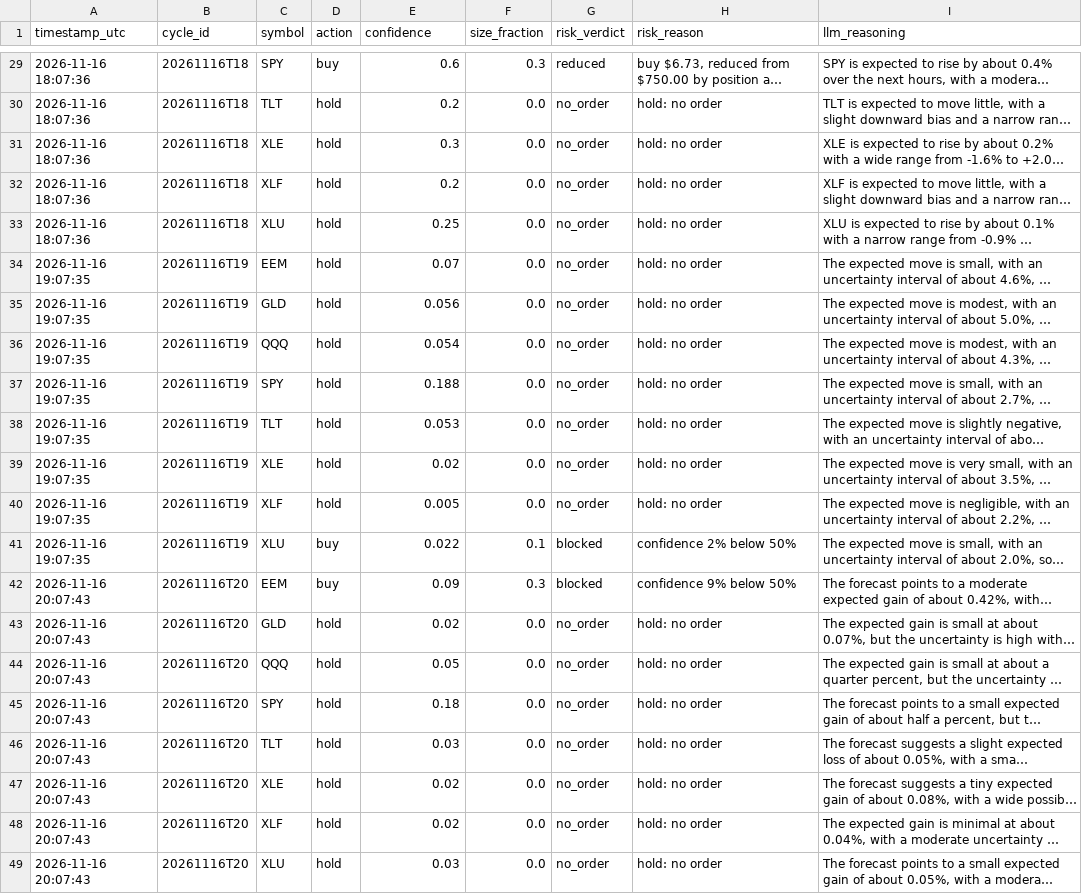
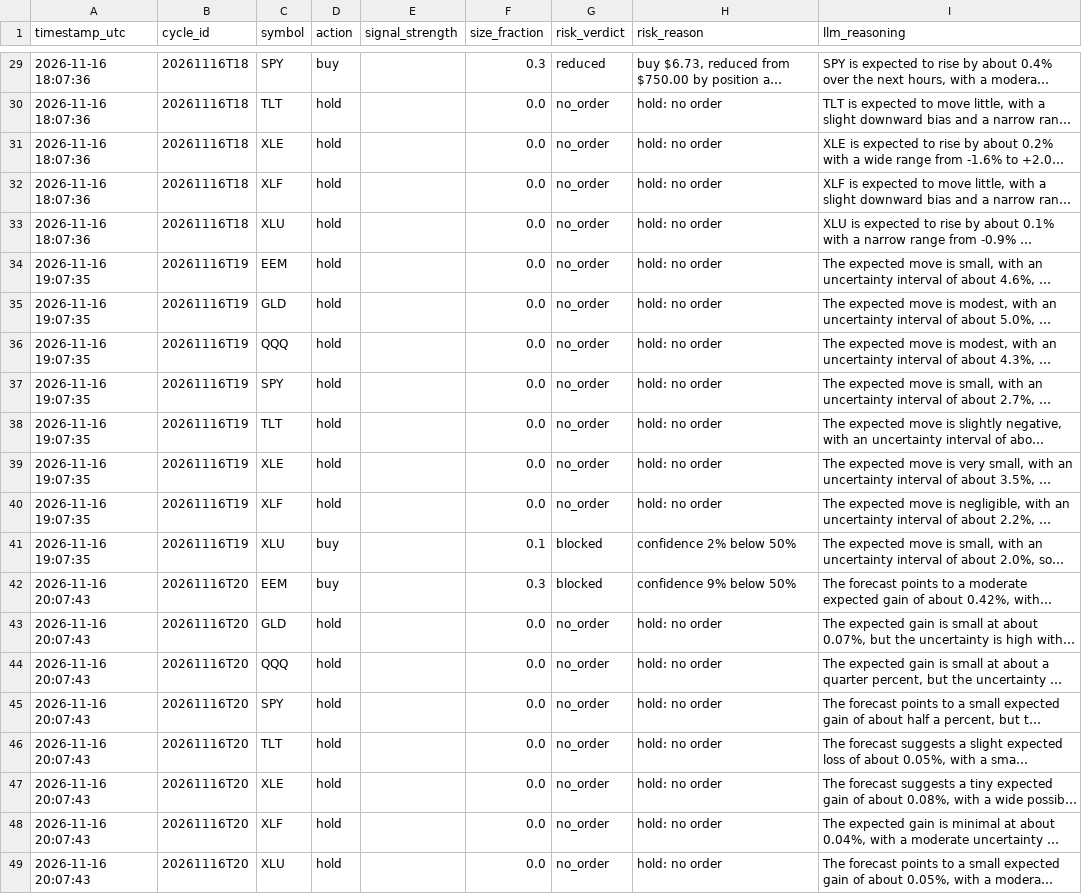
Before and after one commit to capucine-masson/paper-trading, a CSV file: web/public/data/decisions.csv, drawn as a sheet; only a part is shown, gaps mark what is left out; long unchanged cells end in …; the diff covers the shown part only; the diff names each change by its address in the sheet, - before the commit and + after, or states it on an @@ line.

Commit message:
Replace LLM confidence with a code-computed signal strength

```diff
--- a/web/public/data/decisions.csv
+++ b/web/public/data/decisions.csv
-E1: confidence
+E1: signal_strength
-E29 (signal_strength): 0.6
+E29 (signal_strength): (empty)
-E30 (signal_strength): 0.2
+E30 (signal_strength): (empty)
-E31 (signal_strength): 0.3
+E31 (signal_strength): (empty)
-E32 (signal_strength): 0.2
+E32 (signal_strength): (empty)
-E33 (signal_strength): 0.25
+E33 (signal_strength): (empty)
-E34 (signal_strength): 0.07
+E34 (signal_strength): (empty)
-E35 (signal_strength): 0.056
+E35 (signal_strength): (empty)
-E36 (signal_strength): 0.054
+E36 (signal_strength): (empty)
-E37 (signal_strength): 0.188
+E37 (signal_strength): (empty)
-E38 (signal_strength): 0.053
+E38 (signal_strength): (empty)
-E39 (signal_strength): 0.02
+E39 (signal_strength): (empty)
-E40 (signal_strength): 0.005
+E40 (signal_strength): (empty)
-E41 (signal_strength): 0.022
+E41 (signal_strength): (empty)
-E42 (signal_strength): 0.09
+E42 (signal_strength): (empty)
-E43 (signal_strength): 0.02
+E43 (signal_strength): (empty)
-E44 (signal_strength): 0.05
+E44 (signal_strength): (empty)
-E45 (signal_strength): 0.18
+E45 (signal_strength): (empty)
-E46 (signal_strength): 0.03
+E46 (signal_strength): (empty)
-E47:E48 (signal_strength): 0.02
+E47:E48 (signal_strength): (empty)
-E49 (signal_strength): 0.03
+E49 (signal_strength): (empty)
```
Also changed, not shown: 27 edited cells elsewhere in this file, 27 other files.
